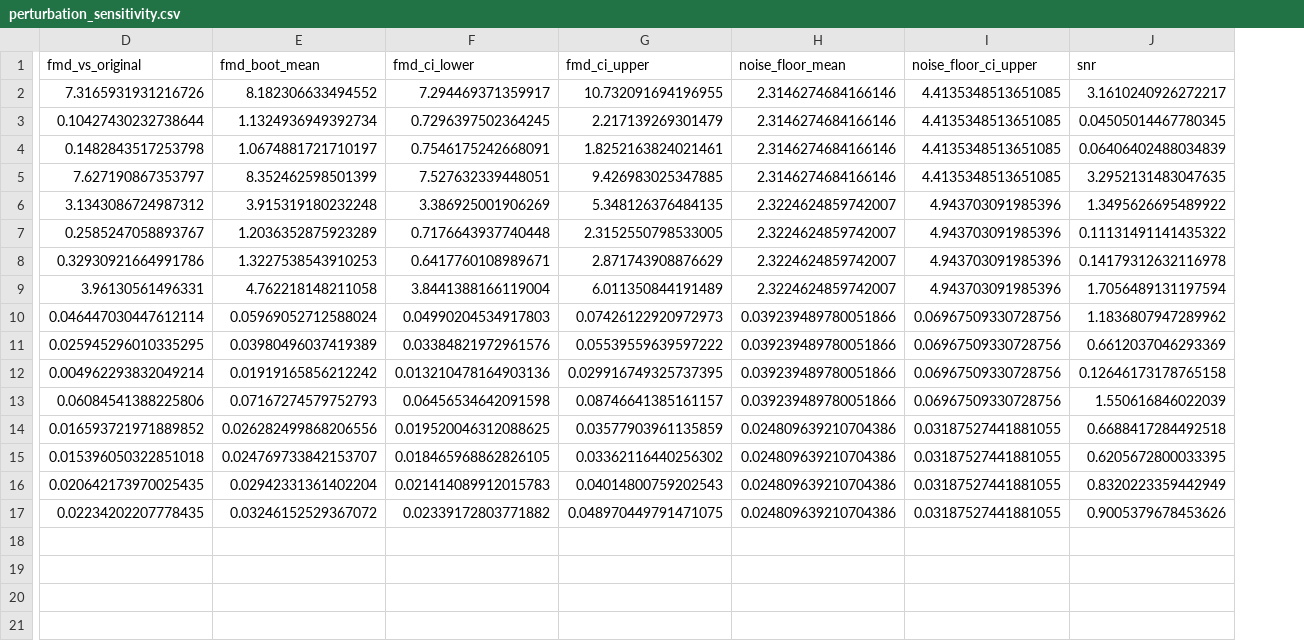
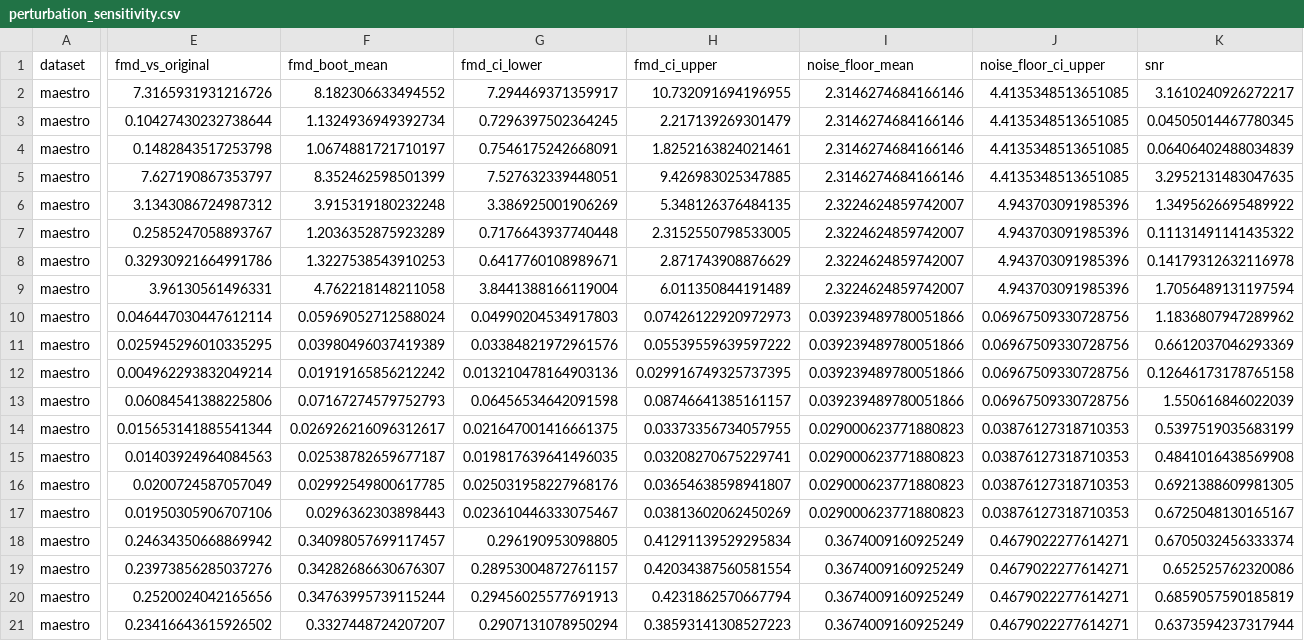
Before and after one commit to Michal2390/FMD-sensitivity-for-tokenization-and-embeddings, a CSV file: results/reports/sensitivity_pivot/perturbation_sensitivity.csv, drawn as a sheet; only a part is shown, gaps mark what is left out; addresses are those after the commit; rows hold the shown columns only; the diff covers the shown part only; the diff names each change by its address in the sheet, - before the commit and + after, or states it on an @@ line.

```diff
--- a/results/reports/sensitivity_pivot/perturbation_sensitivity.csv
+++ b/results/reports/sensitivity_pivot/perturbation_sensitivity.csv
+column A (dataset), rows 2-17: all maestro
-E14 (fmd_vs_original): 0.016593721971889852
+E14 (fmd_vs_original): 0.015653141885541344
-F14 (fmd_boot_mean): 0.026282499868206556
+F14 (fmd_boot_mean): 0.026926216096312617
-G14 (fmd_ci_lower): 0.019520046312088625
+G14 (fmd_ci_lower): 0.021647001416661375
-H14 (fmd_ci_upper): 0.03577903961135859
+H14 (fmd_ci_upper): 0.03373356734057955
-I14:I17 (noise_floor_mean): 0.024809639210704386
+I14:I17 (noise_floor_mean): 0.029000623771880823
-J14:J17 (noise_floor_ci_upper): 0.03187527441881055
+J14:J17 (noise_floor_ci_upper): 0.03876127318710353
-K14 (snr): 0.6688417284492518
+K14 (snr): 0.5397519035683199
-E15 (fmd_vs_original): 0.015396050322851018
+E15 (fmd_vs_original): 0.01403924964084563
-F15 (fmd_boot_mean): 0.024769733842153707
+F15 (fmd_boot_mean): 0.02538782659677187
-G15 (fmd_ci_lower): 0.018465968862826105
+G15 (fmd_ci_lower): 0.019817639641496035
-H15 (fmd_ci_upper): 0.03362116440256302
+H15 (fmd_ci_upper): 0.03208270675229741
-K15 (snr): 0.6205672800033395
+K15 (snr): 0.4841016438569908
-E16 (fmd_vs_original): 0.020642173970025435
+E16 (fmd_vs_original): 0.0200724587057049
-F16 (fmd_boot_mean): 0.02942331361402204
+F16 (fmd_boot_mean): 0.02992549800617785
-G16 (fmd_ci_lower): 0.021414089912015783
+G16 (fmd_ci_lower): 0.025031958227968176
-H16 (fmd_ci_upper): 0.04014800759202543
+H16 (fmd_ci_upper): 0.03654638598941807
-K16 (snr): 0.8320223359442949
+K16 (snr): 0.6921388609981305
-E17 (fmd_vs_original): 0.02234202207778435
+E17 (fmd_vs_original): 0.01950305906707106
-F17 (fmd_boot_mean): 0.03246152529367072
+F17 (fmd_boot_mean): 0.0296362303898443
-G17 (fmd_ci_lower): 0.02339172803771882
+G17 (fmd_ci_lower): 0.023610446333075467
-H17 (fmd_ci_upper): 0.048970449791471075
+H17 (fmd_ci_upper): 0.03813602062450269
-K17 (snr): 0.9005379678453626
+K17 (snr): 0.6725048130165167
+row 18: maestro | 0.24634350668869942 | 0.34098057699117457 | 0.296190953098805 | 0.41291139529295834 | 0.3674009160925249 | 0.4679022277614271 | 0.6705032456333374
+row 19: maestro | 0.23973856285037276 | 0.34282686630676307 | 0.28953004872761157 | 0.42034387560581554 | 0.3674009160925249 | 0.4679022277614271 | 0.652525762320086
+row 20: maestro | 0.2520024042165656 | 0.34763995739115244 | 0.29456025577691913 | 0.4231862570667794 | 0.3674009160925249 | 0.4679022277614271 | 0.6859057590185819
+row 21: maestro | 0.23416643615926502 | 0.3327448724207207 | 0.2907131078950294 | 0.38593141308527223 | 0.3674009160925249 | 0.4679022277614271 | 0.6373594237317944
```
Also changed, not shown: 4 edited cells elsewhere in this file, 15 other files.
